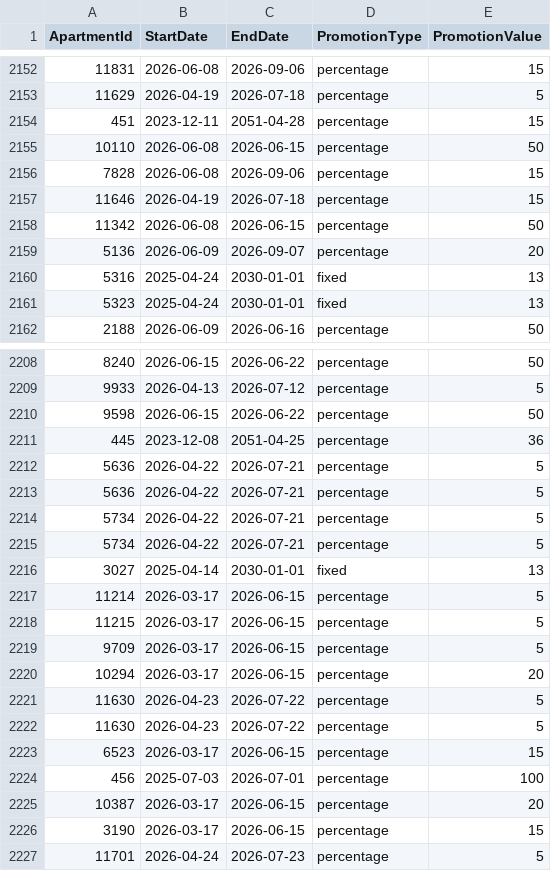
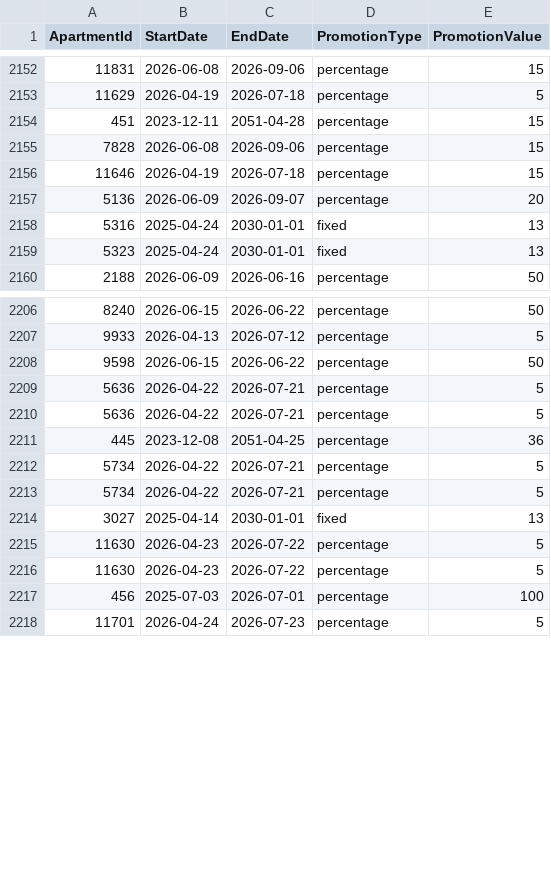
Before and after one commit to AryanGupta-Faireez/demand-dashboard, a CSV file: data/promotions.csv, drawn as a sheet; only a part is shown, gaps mark what is left out.

```diff
--- a/data/promotions.csv
+++ b/data/promotions.csv
@@ -2154,6 +2154,4 @@ ApartmentId,StartDate,EndDate,PromotionType,PromotionValue
 451,2023-12-11,2051-04-28,percentage,15
-10110,2026-06-08,2026-06-15,percentage,50
 7828,2026-06-08,2026-09-06,percentage,15
 11646,2026-04-19,2026-07-18,percentage,15
-11342,2026-06-08,2026-06-15,percentage,50
 5136,2026-06-09,2026-09-07,percentage,20
@@ -2210,5 +2208,5 @@ ApartmentId,StartDate,EndDate,PromotionType,PromotionValue
 9598,2026-06-15,2026-06-22,percentage,50
-445,2023-12-08,2051-04-25,percentage,36
 5636,2026-04-22,2026-07-21,percentage,5
 5636,2026-04-22,2026-07-21,percentage,5
+445,2023-12-08,2051-04-25,percentage,36
 5734,2026-04-22,2026-07-21,percentage,5
@@ -2216,12 +2214,5 @@ ApartmentId,StartDate,EndDate,PromotionType,PromotionValue
 3027,2025-04-14,2030-01-01,fixed,13
-11214,2026-03-17,2026-06-15,percentage,5
-11215,2026-03-17,2026-06-15,percentage,5
-9709,2026-03-17,2026-06-15,percentage,5
-10294,2026-03-17,2026-06-15,percentage,20
 11630,2026-04-23,2026-07-22,percentage,5
 11630,2026-04-23,2026-07-22,percentage,5
-6523,2026-03-17,2026-06-15,percentage,15
 456,2025-07-03,2026-07-01,percentage,100
-10387,2026-03-17,2026-06-15,percentage,20
-3190,2026-03-17,2026-06-15,percentage,15
 11701,2026-04-24,2026-07-23,percentage,5
```
Also changed, not shown: data/apartments.csv, data/recurring_bookings.csv, 3 other files.
